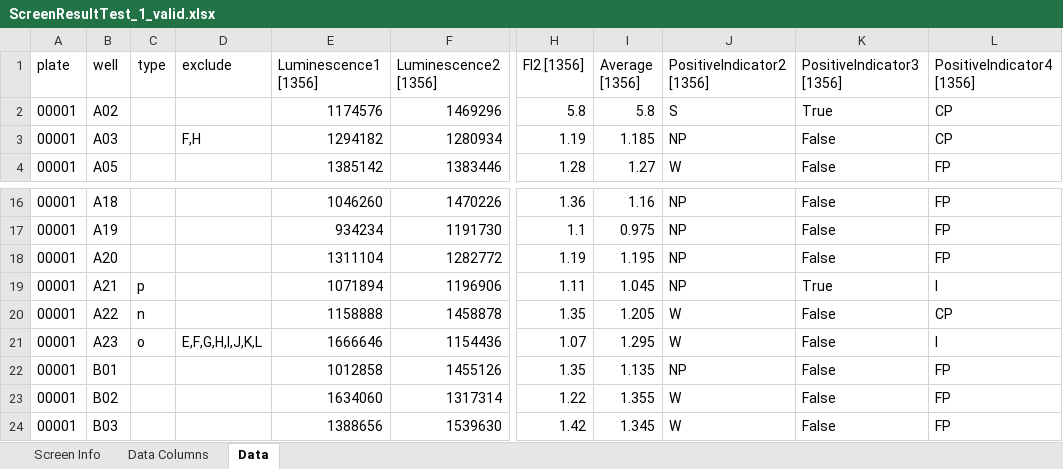
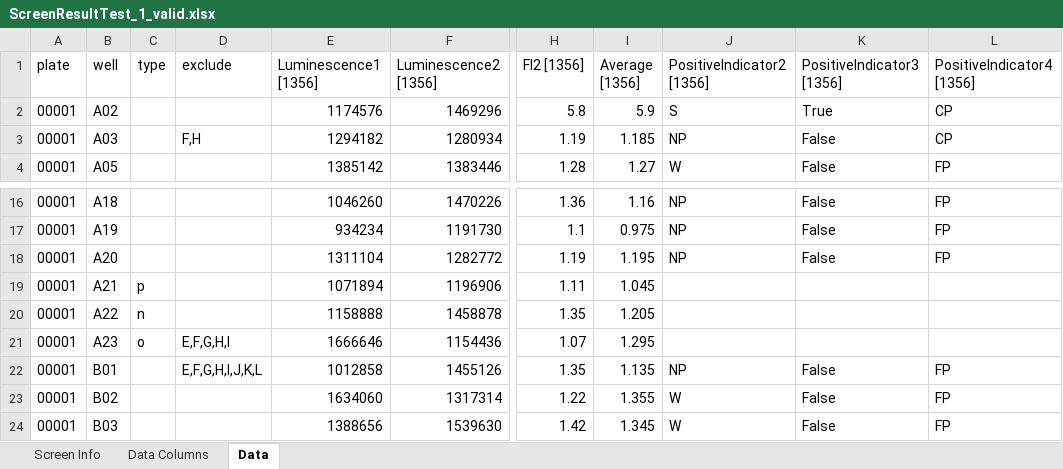
Before and after one commit to seanderickson/lims, an Excel workbook: db/static/test_data/screens/ScreenResultTest_1_valid.xlsx, sheet Data, drawn as a sheet; only a part is shown, gaps mark what is left out; values as stored, in another font and other column widths than the file's, no borders; the diff names each change by its address in the sheet, - before the commit and + after, or states it on an @@ line.

Commit message:
api checkpoint: data sharing level visibility 1

```diff
--- a/db/static/test_data/screens/ScreenResultTest_1_valid.xlsx (sheet Data)
+++ b/db/static/test_data/screens/ScreenResultTest_1_valid.xlsx (sheet Data)
-I2 (Average [1356]): 5.8
+I2 (Average [1356]): 5.9
-J19 (PositiveIndicator2 [1356]): NP
+J19 (PositiveIndicator2 [1356]): (empty)
-K19 (PositiveIndicator3 [1356]): True
+K19 (PositiveIndicator3 [1356]): (empty)
-L19 (PositiveIndicator4 [1356]): I
+L19 (PositiveIndicator4 [1356]): (empty)
-J20:J21 (PositiveIndicator2 [1356]): W
+J20:J21 (PositiveIndicator2 [1356]): (empty)
-K20:K21 (PositiveIndicator3 [1356]): False
+K20:K21 (PositiveIndicator3 [1356]): (empty)
-L20 (PositiveIndicator4 [1356]): CP
+L20 (PositiveIndicator4 [1356]): (empty)
-D21 (exclude): E,F,G,H,I,J,K,L
+D21 (exclude): E,F,G,H,I
-L21 (PositiveIndicator4 [1356]): I
+L21 (PositiveIndicator4 [1356]): (empty)
-D22 (exclude): (empty)
+D22 (exclude): E,F,G,H,I,J,K,L
```
Also changed, not shown: 30 other files.
